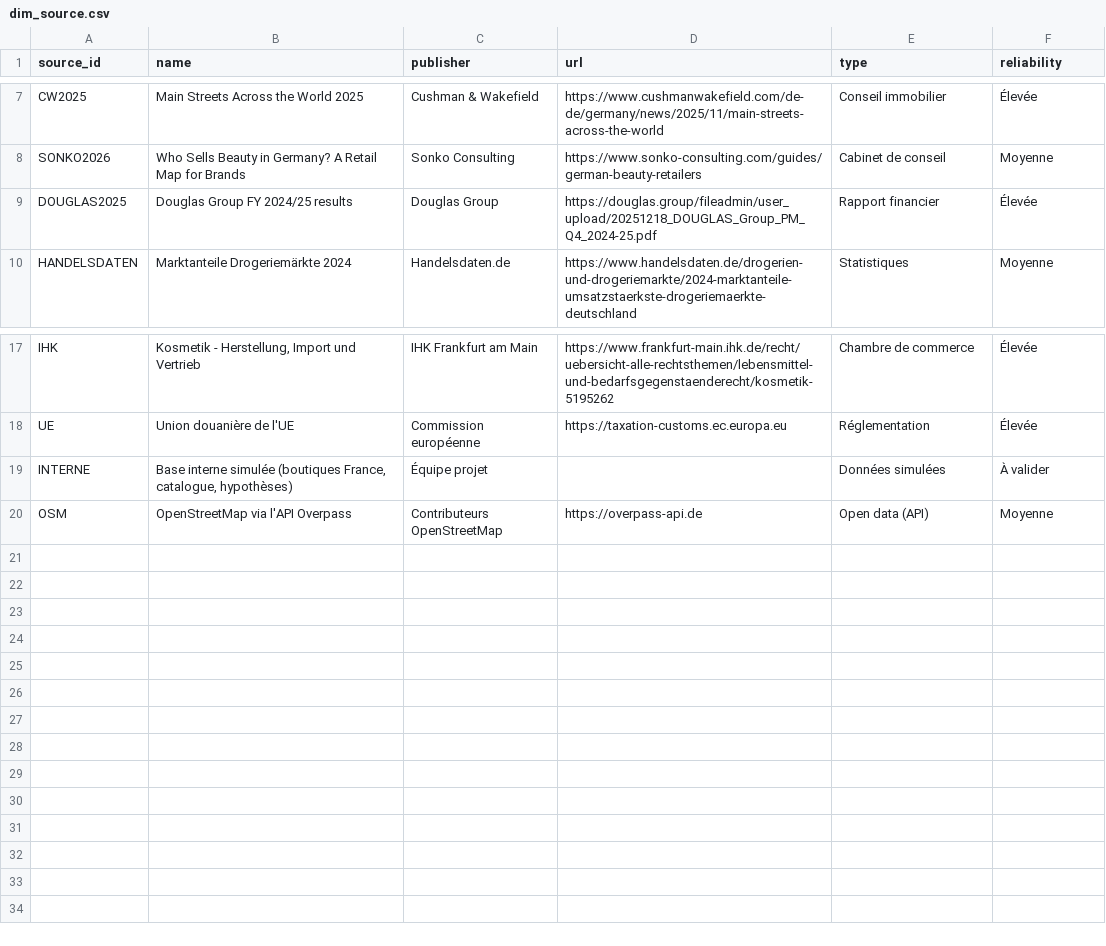
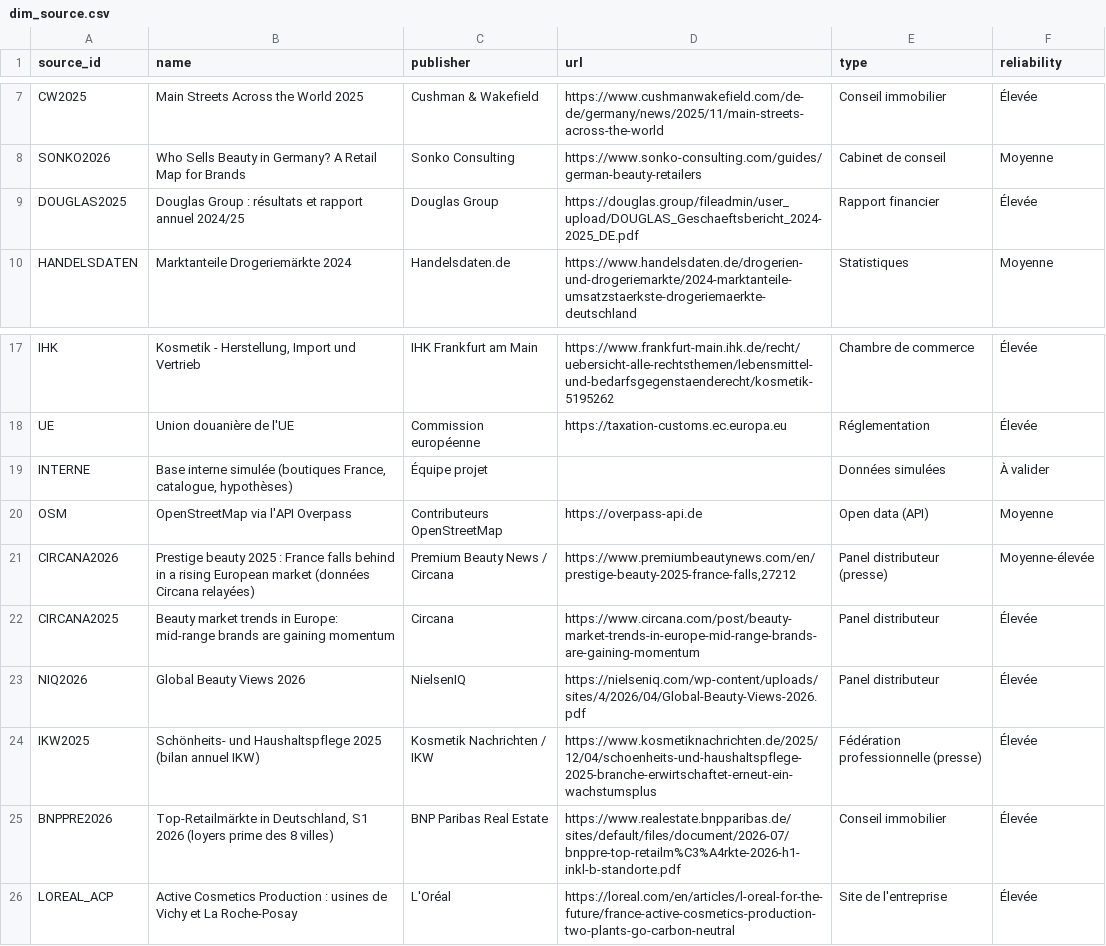
Before and after one commit to hfissier-hash/loreal-expansion-allemagne, a CSV file: data/gold/dim_source.csv, drawn as a sheet; only a part is shown, gaps mark what is left out.

```diff
--- a/data/gold/dim_source.csv
+++ b/data/gold/dim_source.csv
@@ -8,3 +8,3 @@ CW2025,Main Streets Across the World 2025,Cushman & Wakefield,https://www.cushma
 SONKO2026,Who Sells Beauty in Germany? A Retail Map for Brands,Sonko Consulting,https://www.sonko-consulting.com/guides/german-beauty-retailers,Cabinet de conseil,Moyenne
-DOUGLAS2025,Douglas Group FY 2024/25 results,Douglas Group,https://douglas.group/fileadmin/user_upload/20251218_DOUGLAS_Group_PM_Q4_2024-25.pdf,Rapport financier,Élevée
+DOUGLAS2025,Douglas Group : résultats et rapport annuel 2024/25,Douglas Group,https://douglas.group/fileadmin/user_upload/DOUGLAS_Geschaeftsbericht_2024-2025_DE.pdf,Rapport financier,Élevée
 HANDELSDATEN,Marktanteile Drogeriemärkte 2024,Handelsdaten.de,https://www.handelsdaten.de/drogerien-und-drogeriemarkte/2024-marktanteile-umsatzstaerkste-drogeriemaerkte-deutschland,Statistiques,Moyenne
@@ -20 +20,7 @@ INTERNE,"Base interne simulée (boutiques France, catalogue, hypothèses)",Équi
 OSM,OpenStreetMap via l'API Overpass,Contributeurs OpenStreetMap,https://overpass-api.de,Open data (API),Moyenne
+CIRCANA2026,Prestige beauty 2025 : France falls behind in a rising European market (données Circana relayées),Premium Beauty News / Circana,"https://www.premiumbeautynews.com/en/prestige-beauty-2025-france-falls,27212",Panel distributeur (presse),Moyenne-élevée
+CIRCANA2025,Beauty market trends in Europe: mid-range brands are gaining momentum,Circana,https://www.circana.com/post/beauty-market-trends-in-europe-mid-range-brands-are-gaining-momentum,Panel distributeur,Élevée
+NIQ2026,Global Beauty Views 2026,NielsenIQ,https://nielseniq.com/wp-content/uploads/sites/4/2026/04/Global-Beauty-Views-2026.pdf,Panel distributeur,Élevée
+IKW2025,Schönheits- und Haushaltspflege 2025 (bilan annuel IKW),Kosmetik Nachrichten / IKW,https://www.kosmetiknachrichten.de/2025/12/04/schoenheits-und-haushaltspflege-2025-branche-erwirtschaftet-erneut-ein-wachstumsplus,Fédération professionnelle (presse),Élevée
+BNPPRE2026,"Top-Retailmärkte in Deutschland, S1 2026 (loyers prime des 8 villes)",BNP Paribas Real Estate,https://www.realestate.bnpparibas.de/sites/default/files/document/2026-07/bnppre-top-retailm%C3%A4rkte-2026-h1-inkl-b-standorte.pdf,Conseil immobilier,Élevée
+LOREAL_ACP,Active Cosmetics Production : usines de Vichy et La Roche-Posay,L'Oréal,https://loreal.com/en/articles/l-oreal-for-the-future/france-active-cosmetics-production-two-plants-go-carbon-neutral,Site de l'entreprise,Élevée
```
Also changed, not shown: data/gold/dim_ville.csv, data/gold/fact_business_case.csv, 13 other files.
